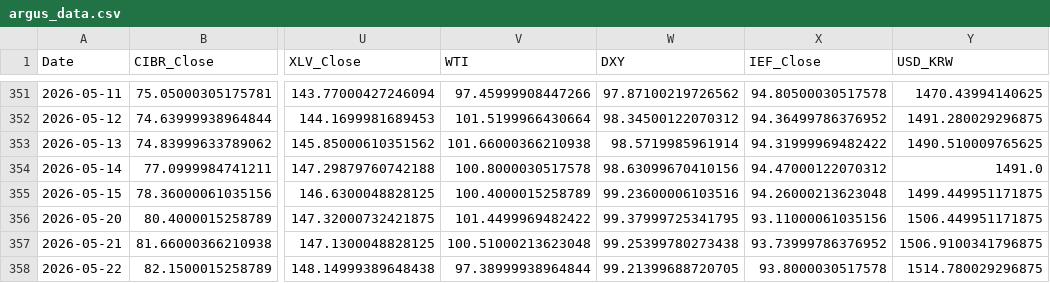
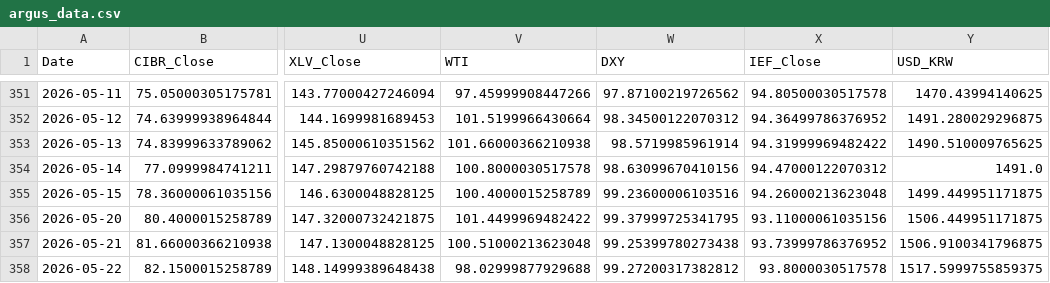
Before and after one commit to daifulee/argus-public-data, a CSV file: argus_data.csv, drawn as a sheet; only a part is shown, gaps mark what is left out; the diff names each change by its address in the sheet, - before the commit and + after, or states it on an @@ line.

```diff
--- a/argus_data.csv
+++ b/argus_data.csv
-V358 (WTI): 97.38999938964844
+V358 (WTI): 98.02999877929688
-W358 (DXY): 99.21399688720705
+W358 (DXY): 99.27200317382812
-Y358 (USD_KRW): 1514.780029296875
+Y358 (USD_KRW): 1517.5999755859375
```
Also changed, not shown: 2 other files.
